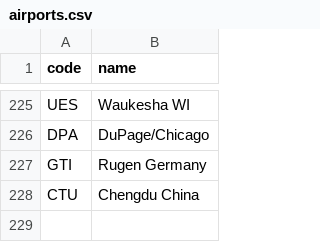
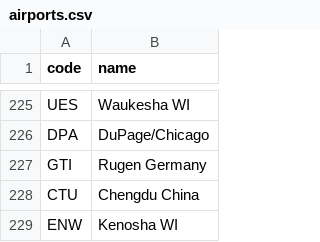
Before and after one commit to kds54/MMM-Planefinder, a CSV file: airports.csv, drawn as a sheet; only a part is shown, gaps mark what is left out; the diff names each change by its address in the sheet, - before the commit and + after, or states it on an @@ line.

Commit message:
Update airports.csv

```diff
--- a/airports.csv
+++ b/airports.csv
+row 229: ENW | Kenosha WI
```
